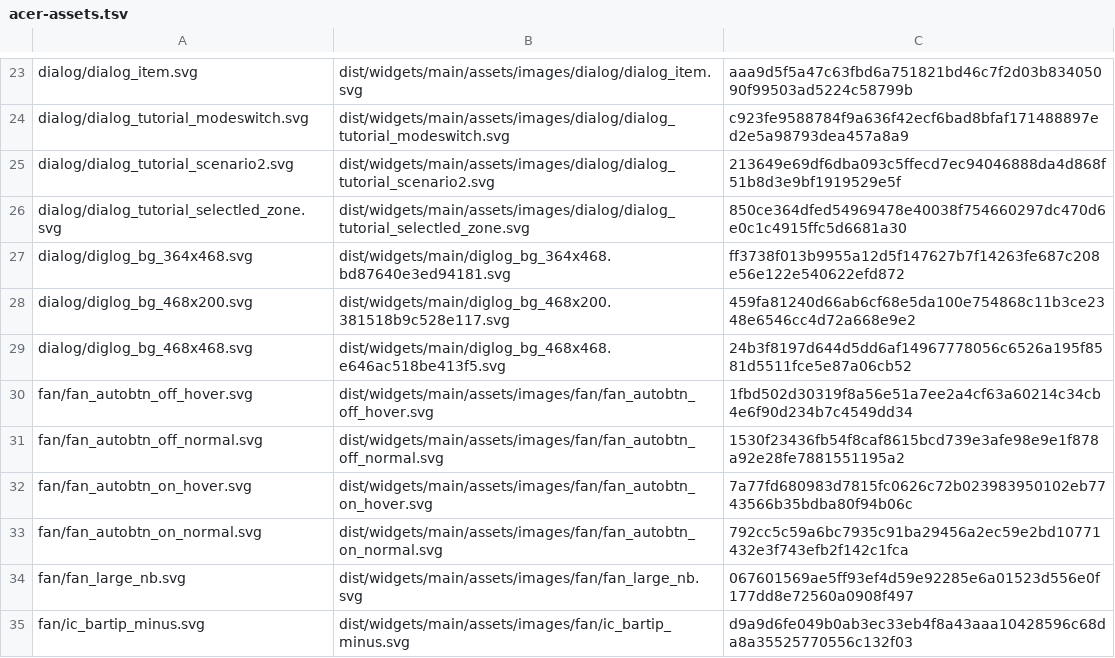
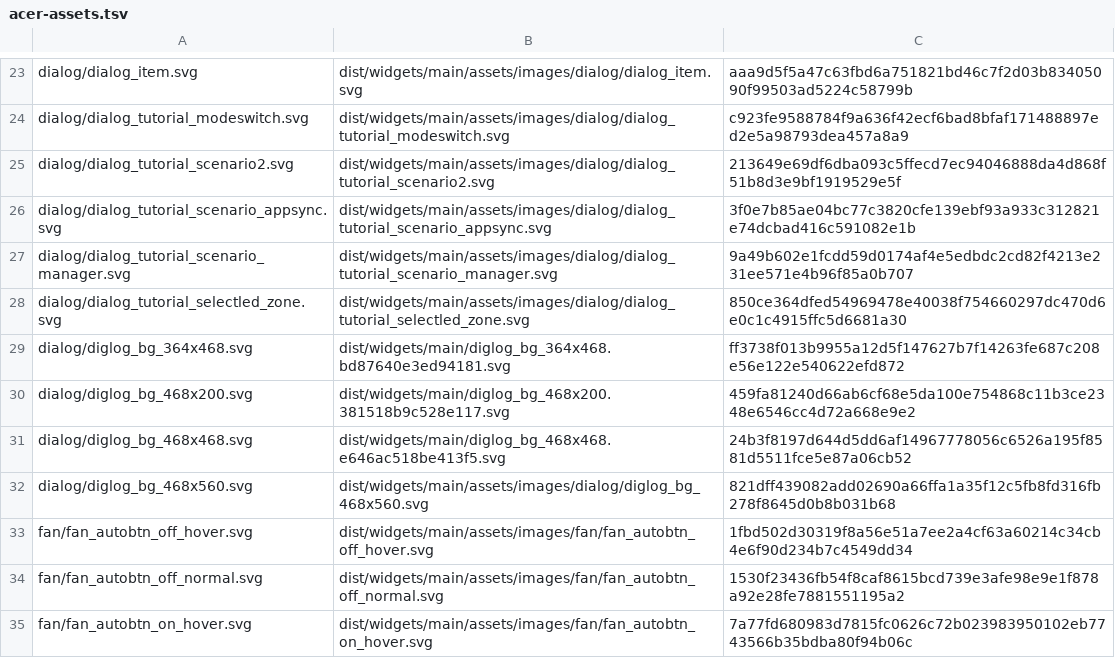
Before and after one commit to abduvaliy-engineer/Nitro-Sense, a TSV file: data/acer-assets.tsv, drawn as a sheet; only a part is shown, gaps mark what is left out; the shorter side is filled out with more unchanged rows; the diff covers the shown part only.

Commit message:
feat(scenario): add Scenario Manager with App Sync

```diff
--- a/data/acer-assets.tsv
+++ b/data/acer-assets.tsv
@@ -25,2 +25,4 @@ dialog/dialog_tutorial_modeswitch.svg	dist/widgets/main/assets/images/dialog/dia
 dialog/dialog_tutorial_scenario2.svg	dist/widgets/main/assets/images/dialog/dialog_tutorial_scenario2.svg	213649e69df6dba093c5ffecd7ec94046888da4d868f51b8d3e9bf1919529e5f
+dialog/dialog_tutorial_scenario_appsync.svg	dist/widgets/main/assets/images/dialog/dialog_tutorial_scenario_appsync.svg	3f0e7b85ae04bc77c3820cfe139ebf93a933c312821e74dcbad416c591082e1b
+dialog/dialog_tutorial_scenario_manager.svg	dist/widgets/main/assets/images/dialog/dialog_tutorial_scenario_manager.svg	9a49b602e1fcdd59d0174af4e5edbdc2cd82f4213e231ee571e4b96f85a0b707
 dialog/dialog_tutorial_selectled_zone.svg	dist/widgets/main/assets/images/dialog/dialog_tutorial_selectled_zone.svg	850ce364dfed54969478e40038f754660297dc470d6e0c1c4915ffc5d6681a30
@@ -29,2 +31,3 @@ dialog/diglog_bg_468x200.svg	dist/widgets/main/diglog_bg_468x200.381518b9c528e11
 dialog/diglog_bg_468x468.svg	dist/widgets/main/diglog_bg_468x468.e646ac518be413f5.svg	24b3f8197d644d5dd6af14967778056c6526a195f8581d5511fce5e87a06cb52
+dialog/diglog_bg_468x560.svg	dist/widgets/main/assets/images/dialog/diglog_bg_468x560.svg	821dff439082add02690a66ffa1a35f12c5fb8fd316fb278f8645d0b8b031b68
 fan/fan_autobtn_off_hover.svg	dist/widgets/main/assets/images/fan/fan_autobtn_off_hover.svg	1fbd502d30319f8a56e51a7ee2a4cf63a60214c34cb4e6f90d234b7c4549dd34
```
Also changed, not shown: 13 added rows elsewhere in this file, 17 other files.
